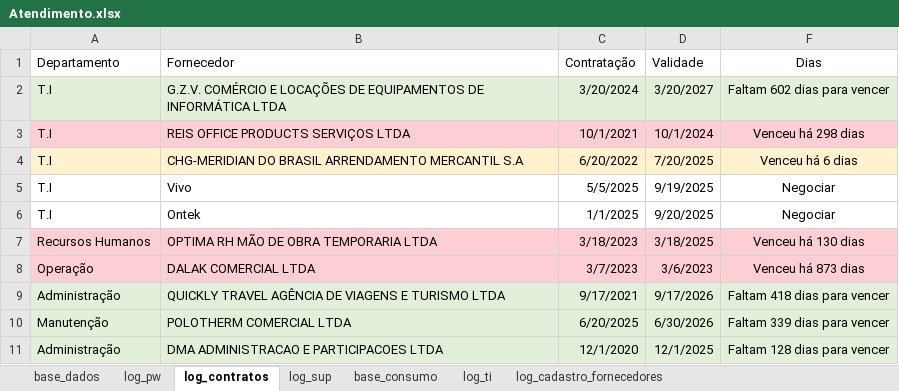
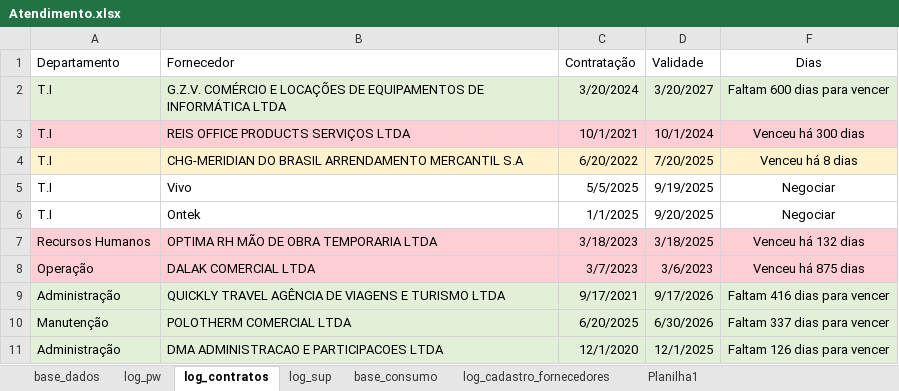
Before and after one commit to beto4lves/app-visualizacao, an Excel workbook: Atendimento.xlsx, sheet log_contratos, drawn as a sheet; values as stored, in another font and other column widths than the file's, no borders; conditional formats and table styles not drawn; the diff names each change by its address in the sheet, - before the commit and + after, or states it on an @@ line.

```diff
--- a/Atendimento.xlsx (sheet log_contratos)
+++ b/Atendimento.xlsx (sheet log_contratos)
-sheet tab: log_ti
+sheet tab: Planilha1
-F2 (Dias): Faltam 602 dias para vencer
+F2 (Dias): Faltam 600 dias para vencer
-F3 (Dias): Venceu há 298 dias
+F3 (Dias): Venceu há 300 dias
-F4 (Dias): Venceu há 6 dias
+F4 (Dias): Venceu há 8 dias
-F7 (Dias): Venceu há 130 dias
+F7 (Dias): Venceu há 132 dias
-F8 (Dias): Venceu há 873 dias
+F8 (Dias): Venceu há 875 dias
-F9 (Dias): Faltam 418 dias para vencer
+F9 (Dias): Faltam 416 dias para vencer
-F10 (Dias): Faltam 339 dias para vencer
+F10 (Dias): Faltam 337 dias para vencer
-F11 (Dias): Faltam 128 dias para vencer
+F11 (Dias): Faltam 126 dias para vencer
```
Also changed, not shown: sheet base_dados, sheet log_cadastro_fornecedores, sheet log_sup, formulas that keep their value, hidden cells, 1 other file.
